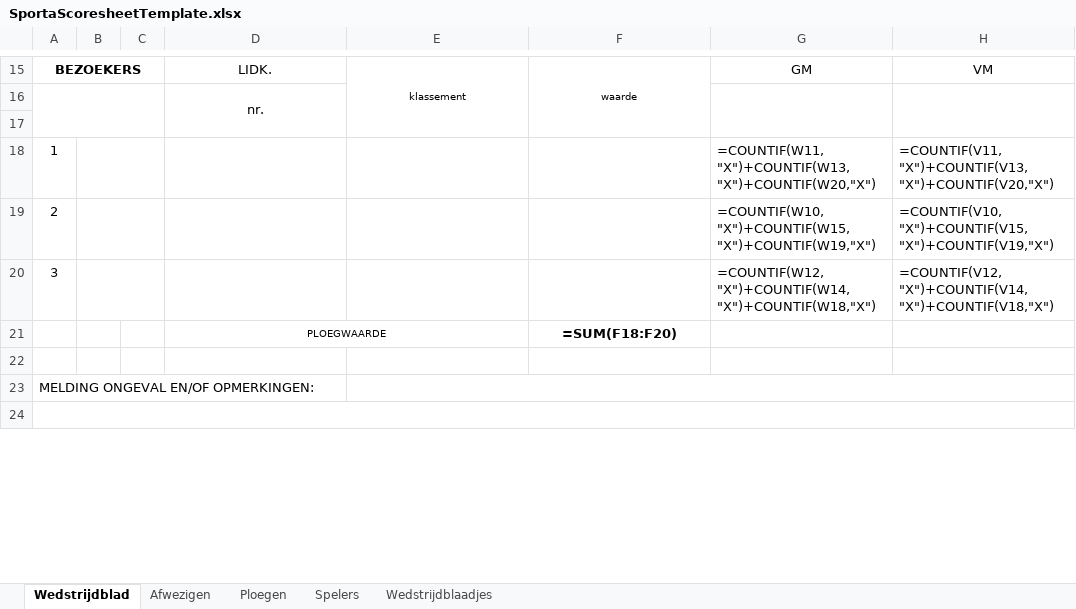
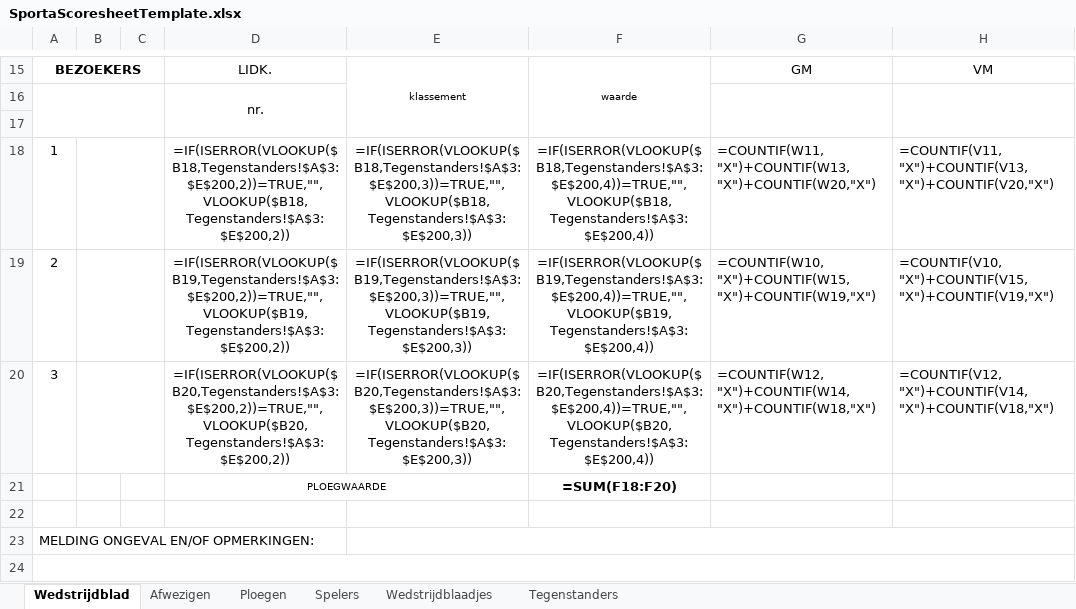
Before and after one commit to TTCErembodegem/TTC-React-Back, an Excel workbook: src/Ttc.WebApi/Resources/SportaScoresheetTemplate.xlsx, sheet Wedstrijdblad, drawn as a sheet; only a part is shown, gaps mark what is left out; values as stored, in another font and other column widths than the file's, no borders; formulas are shown in place of their values; charts and pictures and conditional formats not drawn; the diff names each change by its address in the sheet, - before the commit and + after, or states it on an @@ line.

Commit message:
Sporta Excels update

```diff
--- a/src/Ttc.WebApi/Resources/SportaScoresheetTemplate.xlsx (sheet Wedstrijdblad)
+++ b/src/Ttc.WebApi/Resources/SportaScoresheetTemplate.xlsx (sheet Wedstrijdblad)
+sheet tab: Tegenstanders
-D18: (empty)
+D18: =IF(ISERROR(VLOOKUP($B18,Tegenstanders!$A$3:$E$200,2))=TRUE,"",VLOOKUP($B18,Tegenstanders!$A$3:$E$200,2))
-E18: (empty)
+E18: =IF(ISERROR(VLOOKUP($B18,Tegenstanders!$A$3:$E$200,3))=TRUE,"",VLOOKUP($B18,Tegenstanders!$A$3:$E$200,3))
-F18: (empty)
+F18: =IF(ISERROR(VLOOKUP($B18,Tegenstanders!$A$3:$E$200,4))=TRUE,"",VLOOKUP($B18,Tegenstanders!$A$3:$E$200,4))
-D19: (empty)
+D19: =IF(ISERROR(VLOOKUP($B19,Tegenstanders!$A$3:$E$200,2))=TRUE,"",VLOOKUP($B19,Tegenstanders!$A$3:$E$200,2))
-E19: (empty)
+E19: =IF(ISERROR(VLOOKUP($B19,Tegenstanders!$A$3:$E$200,3))=TRUE,"",VLOOKUP($B19,Tegenstanders!$A$3:$E$200,3))
-F19: (empty)
+F19: =IF(ISERROR(VLOOKUP($B19,Tegenstanders!$A$3:$E$200,4))=TRUE,"",VLOOKUP($B19,Tegenstanders!$A$3:$E$200,4))
-D20: (empty)
+D20: =IF(ISERROR(VLOOKUP($B20,Tegenstanders!$A$3:$E$200,2))=TRUE,"",VLOOKUP($B20,Tegenstanders!$A$3:$E$200,2))
-E20: (empty)
+E20: =IF(ISERROR(VLOOKUP($B20,Tegenstanders!$A$3:$E$200,3))=TRUE,"",VLOOKUP($B20,Tegenstanders!$A$3:$E$200,3))
-F20: (empty)
+F20: =IF(ISERROR(VLOOKUP($B20,Tegenstanders!$A$3:$E$200,4))=TRUE,"",VLOOKUP($B20,Tegenstanders!$A$3:$E$200,4))
```
Also changed, not shown: src/Ttc.DataAccess/Resources/SportaScoresheetTemplate.xlsx, 1 other file.
